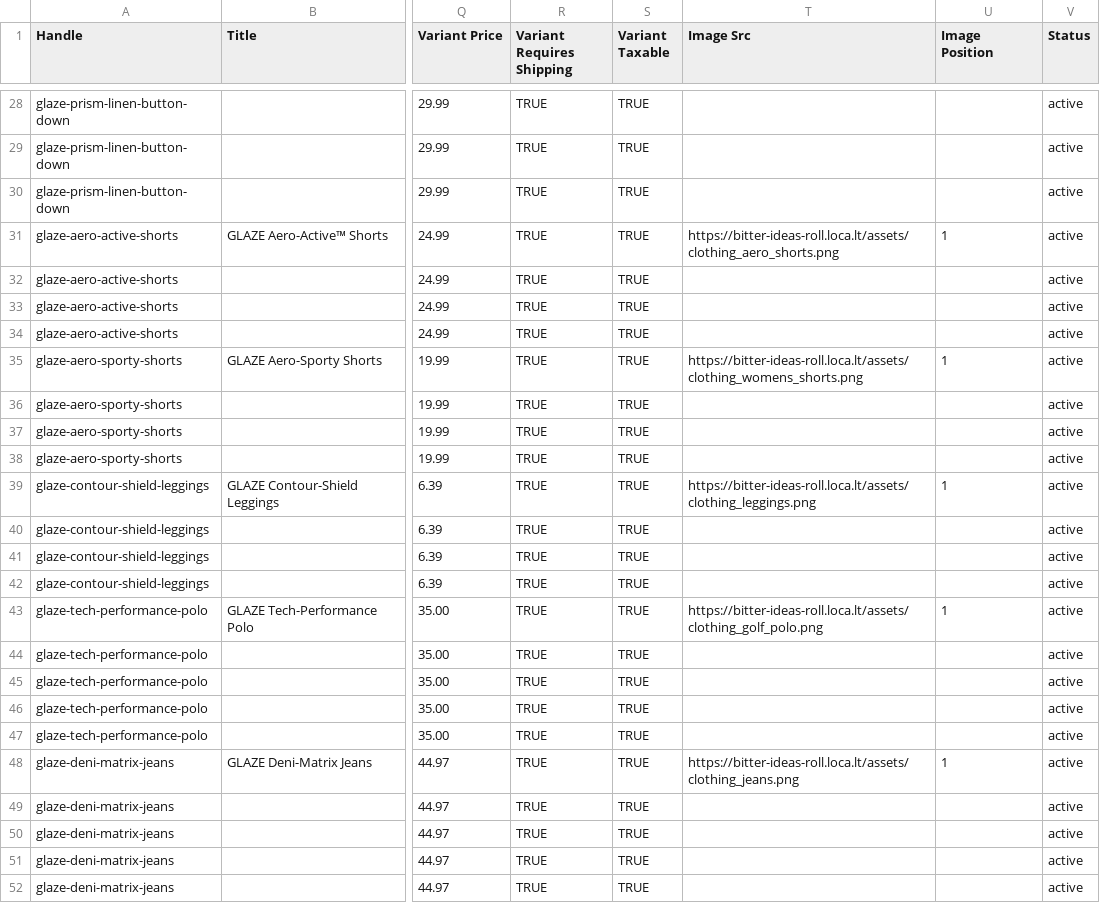
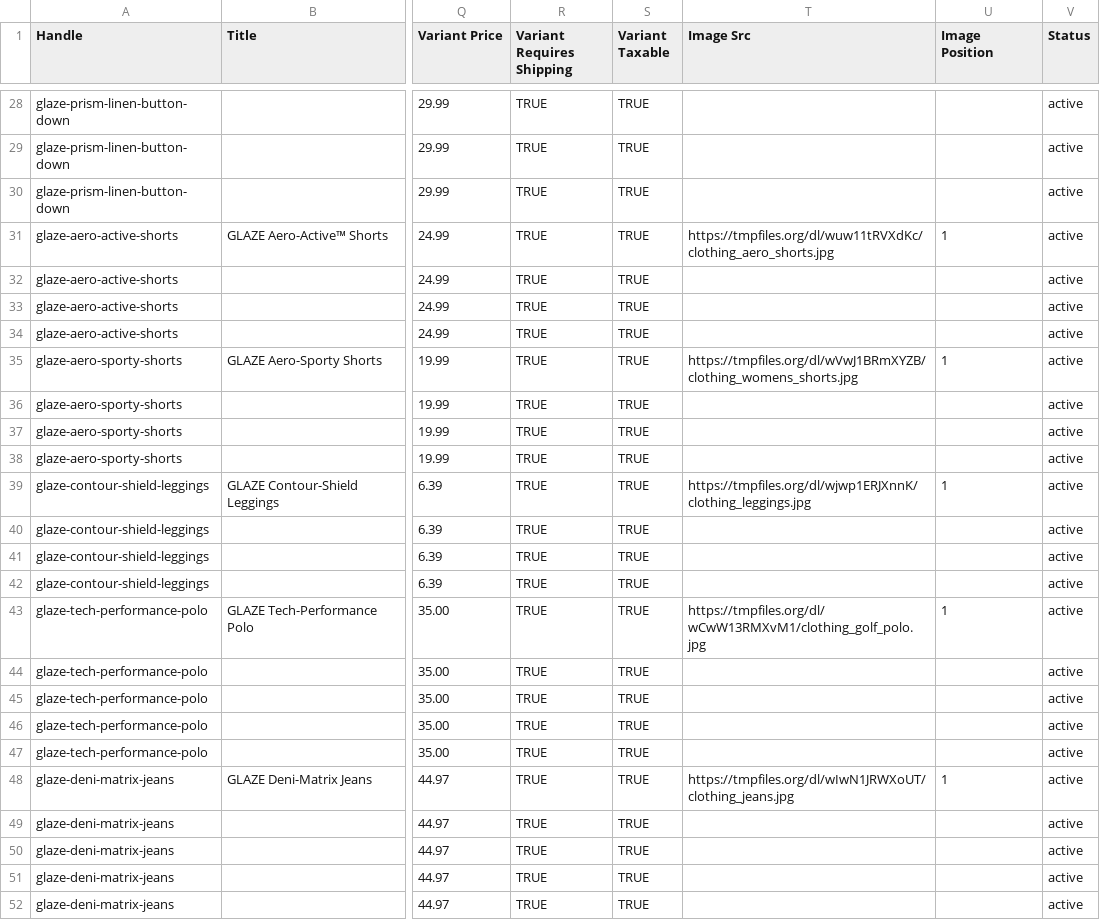
Before and after one commit to rodofheart11-hash/glaze-dropship, a CSV file: shopify_import.csv, drawn as a sheet; only a part is shown, gaps mark what is left out; the diff covers the shown part only; the diff names each change by its address in the sheet, - before the commit and + after, or states it on an @@ line.

Commit message:
fix: rename images to .jpg to resolve Shopify format mismatch

```diff
--- a/shopify_import.csv
+++ b/shopify_import.csv
-T31 (Image Src): https://bitter-ideas-roll.loca.lt/assets/clothing_aero_shorts.png
+T31 (Image Src): https://tmpfiles.org/dl/wuw11tRVXdKc/clothing_aero_shorts.jpg
-T35 (Image Src): https://bitter-ideas-roll.loca.lt/assets/clothing_womens_shorts.png
+T35 (Image Src): https://tmpfiles.org/dl/wVwJ1BRmXYZB/clothing_womens_shorts.jpg
-T39 (Image Src): https://bitter-ideas-roll.loca.lt/assets/clothing_leggings.png
+T39 (Image Src): https://tmpfiles.org/dl/wjwp1ERJXnnK/clothing_leggings.jpg
-T43 (Image Src): https://bitter-ideas-roll.loca.lt/assets/clothing_golf_polo.png
+T43 (Image Src): https://tmpfiles.org/dl/wCwW13RMXvM1/clothing_golf_polo.jpg
-T48 (Image Src): https://bitter-ideas-roll.loca.lt/assets/clothing_jeans.png
+T48 (Image Src): https://tmpfiles.org/dl/wIwN1JRWXoUT/clothing_jeans.jpg
```
Also changed, not shown: 7 edited cells elsewhere in this file, 18 other files.
